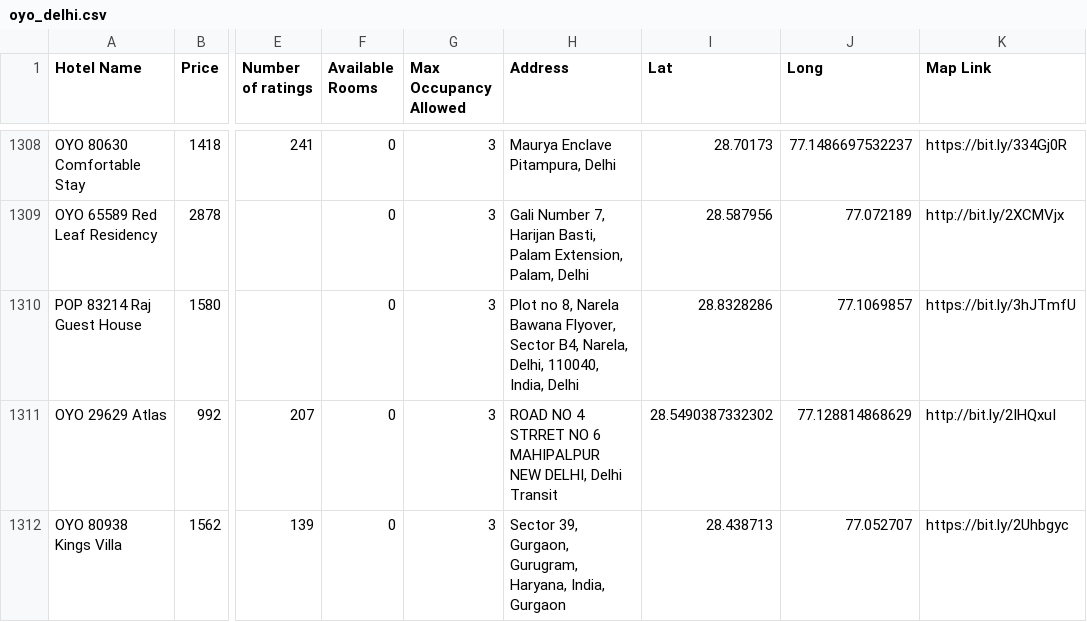
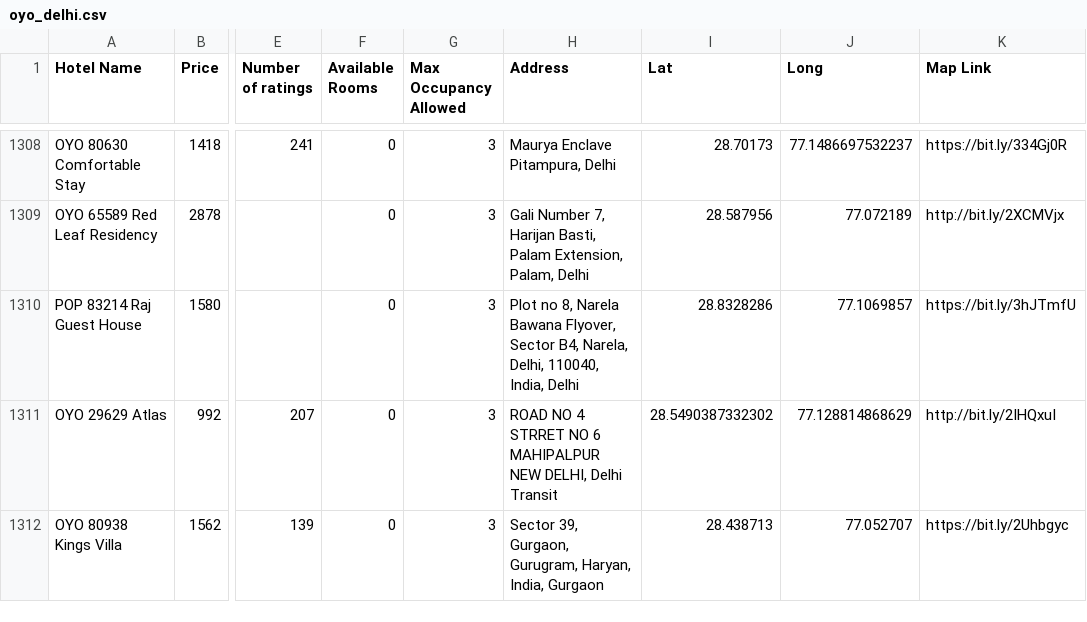
Before and after one commit to JithinSukumaran/Oyo, a CSV file: oyo_delhi.csv, drawn as a sheet; only a part is shown, gaps mark what is left out; the diff names each change by its address in the sheet, - before the commit and + after, or states it on an @@ line.

Commit message:
Update oyo_delhi.csv

```diff
--- a/oyo_delhi.csv
+++ b/oyo_delhi.csv
-H1312 (Address): …Gurgaon, Gurugram, Haryana, India, Gurgaon
+H1312 (Address): …Gurgaon, Gurugram, Haryan, India, Gurgaon
```
